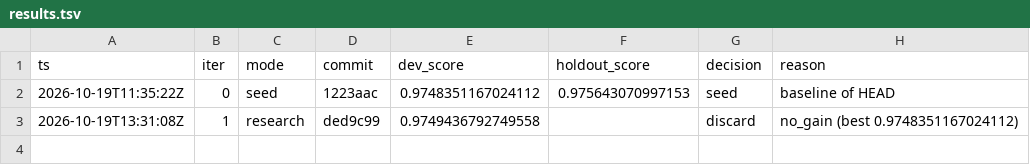
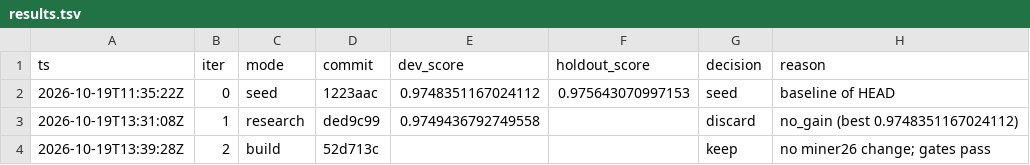
Before and after one commit to karlrobinson9014/Perturb26, a TSV file: status/results.tsv, drawn as a sheet; the diff names each change by its address in the sheet, - before the commit and + after, or states it on an @@ line.

Commit message:
loop: iter 2 status

```diff
--- a/status/results.tsv
+++ b/status/results.tsv
+row 4: 2026-10-19T13:39:28Z | 2 | build | 52d713c |  |  | keep | no miner26 change; gates pass
```
Also changed, not shown: 1 other file.
